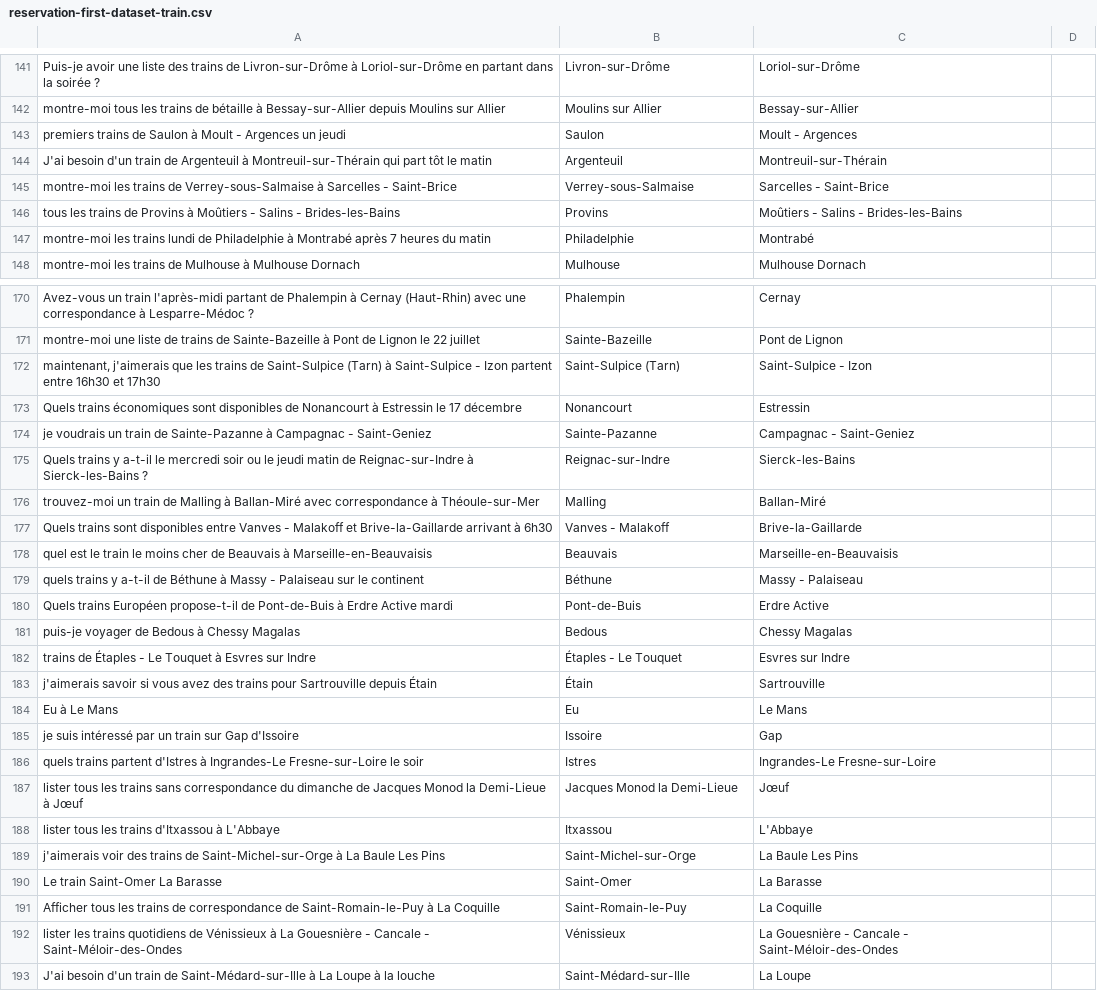
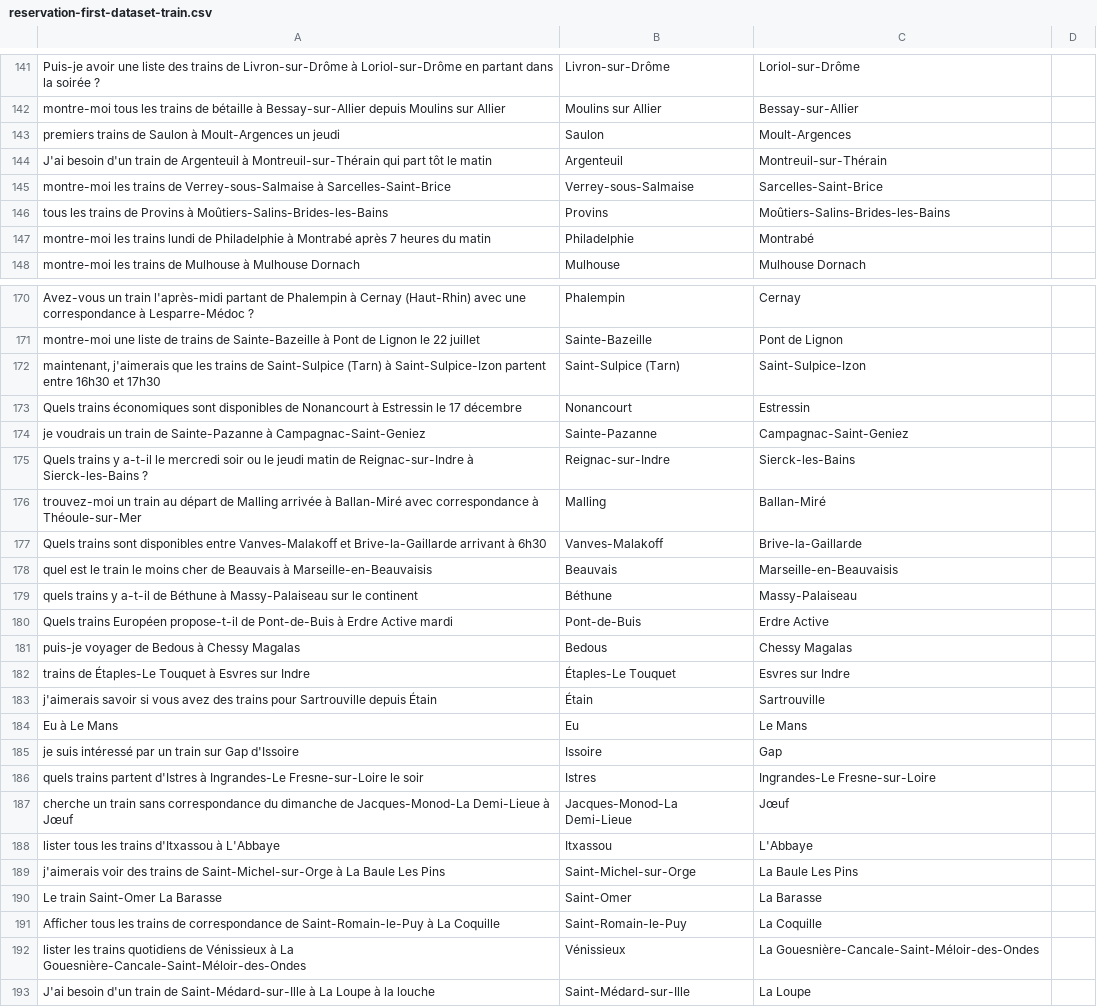
Before and after one commit to MetalBrackets/T-AIA-901, a CSV file: aia-data/reservation-first-dataset-train.csv, drawn as a sheet; only a part is shown, gaps mark what is left out; the diff covers the shown part only.

```diff
--- a/aia-data/reservation-first-dataset-train.csv
+++ b/aia-data/reservation-first-dataset-train.csv
@@ -142,6 +142,6 @@ Puis-je avoir une liste des trains de Livron-sur-Drôme à Loriol-sur-Drôme en
 montre-moi tous les trains de bétaille à Bessay-sur-Allier depuis Moulins sur Allier,Moulins sur Allier,Bessay-sur-Allier
-premiers trains de Saulon à Moult - Argences un jeudi,Saulon,Moult - Argences
+premiers trains de Saulon à Moult-Argences un jeudi,Saulon,Moult-Argences
 J'ai besoin d'un train de Argenteuil à Montreuil-sur-Thérain qui part tôt le matin,Argenteuil,Montreuil-sur-Thérain
-montre-moi les trains de Verrey-sous-Salmaise à Sarcelles - Saint-Brice,Verrey-sous-Salmaise,Sarcelles - Saint-Brice
-tous les trains de Provins à Moûtiers - Salins - Brides-les-Bains,Provins,Moûtiers - Salins - Brides-les-Bains
+montre-moi les trains de Verrey-sous-Salmaise à Sarcelles-Saint-Brice,Verrey-sous-Salmaise,Sarcelles-Saint-Brice
+tous les trains de Provins à Moûtiers-Salins-Brides-les-Bains,Provins,Moûtiers-Salins-Brides-les-Bains
 montre-moi les trains lundi de Philadelphie à Montrabé après 7 heures du matin,Philadelphie,Montrabé
@@ -171,13 +171,13 @@ Avez-vous un train l'après-midi partant de Phalempin à Cernay (Haut-Rhin) avec
 montre-moi une liste de trains de Sainte-Bazeille à Pont de Lignon le 22 juillet,Sainte-Bazeille,Pont de Lignon
-"maintenant, j'aimerais que les trains de Saint-Sulpice (Tarn) à Saint-Sulpice - Izon partent entre 16h30 et 17h30",Saint-Sulpice (Tarn),Saint-Sulpice - Izon
+"maintenant, j'aimerais que les trains de Saint-Sulpice (Tarn) à Saint-Sulpice-Izon partent entre 16h30 et 17h30",Saint-Sulpice (Tarn),Saint-Sulpice-Izon
 Quels trains économiques sont disponibles de Nonancourt à Estressin le 17 décembre,Nonancourt,Estressin
-je voudrais un train de Sainte-Pazanne à Campagnac - Saint-Geniez,Sainte-Pazanne,Campagnac - Saint-Geniez
+je voudrais un train de Sainte-Pazanne à Campagnac-Saint-Geniez,Sainte-Pazanne,Campagnac-Saint-Geniez
 Quels trains y a-t-il le mercredi soir ou le jeudi matin de Reignac-sur-Indre à Sierck-les-Bains ?,Reignac-sur-Indre,Sierck-les-Bains
-trouvez-moi un train de Malling à Ballan-Miré avec correspondance à Théoule-sur-Mer,Malling,Ballan-Miré
-Quels trains sont disponibles entre Vanves - Malakoff et Brive-la-Gaillarde arrivant à 6h30,Vanves - Malakoff ,Brive-la-Gaillarde
+trouvez-moi un train au départ de Malling arrivée à Ballan-Miré avec correspondance à Théoule-sur-Mer,Malling,Ballan-Miré
+Quels trains sont disponibles entre Vanves-Malakoff et Brive-la-Gaillarde arrivant à 6h30,Vanves-Malakoff ,Brive-la-Gaillarde
 quel est le train le moins cher de Beauvais à Marseille-en-Beauvaisis,Beauvais,Marseille-en-Beauvaisis
-quels trains y a-t-il de Béthune à Massy - Palaiseau sur le continent,Béthune,Massy - Palaiseau
+quels trains y a-t-il de Béthune à Massy-Palaiseau sur le continent,Béthune,Massy-Palaiseau
 Quels trains Européen propose-t-il de Pont-de-Buis à Erdre Active mardi,Pont-de-Buis,Erdre Active
 puis-je voyager de Bedous à Chessy Magalas,Bedous,Chessy Magalas
-trains de Étaples - Le Touquet à Esvres sur Indre,Étaples - Le Touquet,Esvres sur Indre
+trains de Étaples-Le Touquet à Esvres sur Indre,Étaples-Le Touquet,Esvres sur Indre
 j'aimerais savoir si vous avez des trains pour Sartrouville depuis Étain,Étain,Sartrouville
@@ -186,3 +186,3 @@ je suis intéressé par un train sur Gap d'Issoire,Issoire,Gap
 quels trains partent d'Istres à Ingrandes-Le Fresne-sur-Loire le soir,Istres,Ingrandes-Le Fresne-sur-Loire
-lister tous les trains sans correspondance du dimanche de Jacques Monod la Demi-Lieue à Jœuf,Jacques Monod la Demi-Lieue,Jœuf
+cherche un train sans correspondance du dimanche de Jacques-Monod-La Demi-Lieue à Jœuf,Jacques-Monod-La Demi-Lieue,Jœuf
 lister tous les trains d'Itxassou à L'Abbaye,Itxassou,L'Abbaye
@@ -191,3 +191,3 @@ Le train Saint-Omer La Barasse,Saint-Omer,La Barasse
 Afficher tous les trains de correspondance de Saint-Romain-le-Puy à La Coquille,Saint-Romain-le-Puy,La Coquille
-lister les trains quotidiens de Vénissieux à La Gouesnière - Cancale - Saint-Méloir-des-Ondes,Vénissieux,La Gouesnière - Cancale - Saint-Méloir-des-Ondes
+lister les trains quotidiens de Vénissieux à La Gouesnière-Cancale-Saint-Méloir-des-Ondes,Vénissieux,La Gouesnière-Cancale-Saint-Méloir-des-Ondes
 J'ai besoin d'un train de Saint-Médard-sur-Ille à La Loupe à la louche,Saint-Médard-sur-Ille,La Loupe
```
Also changed, not shown: 2 added rows, 2 removed rows and 68 edited cells elsewhere in this file, aia-data/reservation-first-dataset-test.csv, 1 other file.
